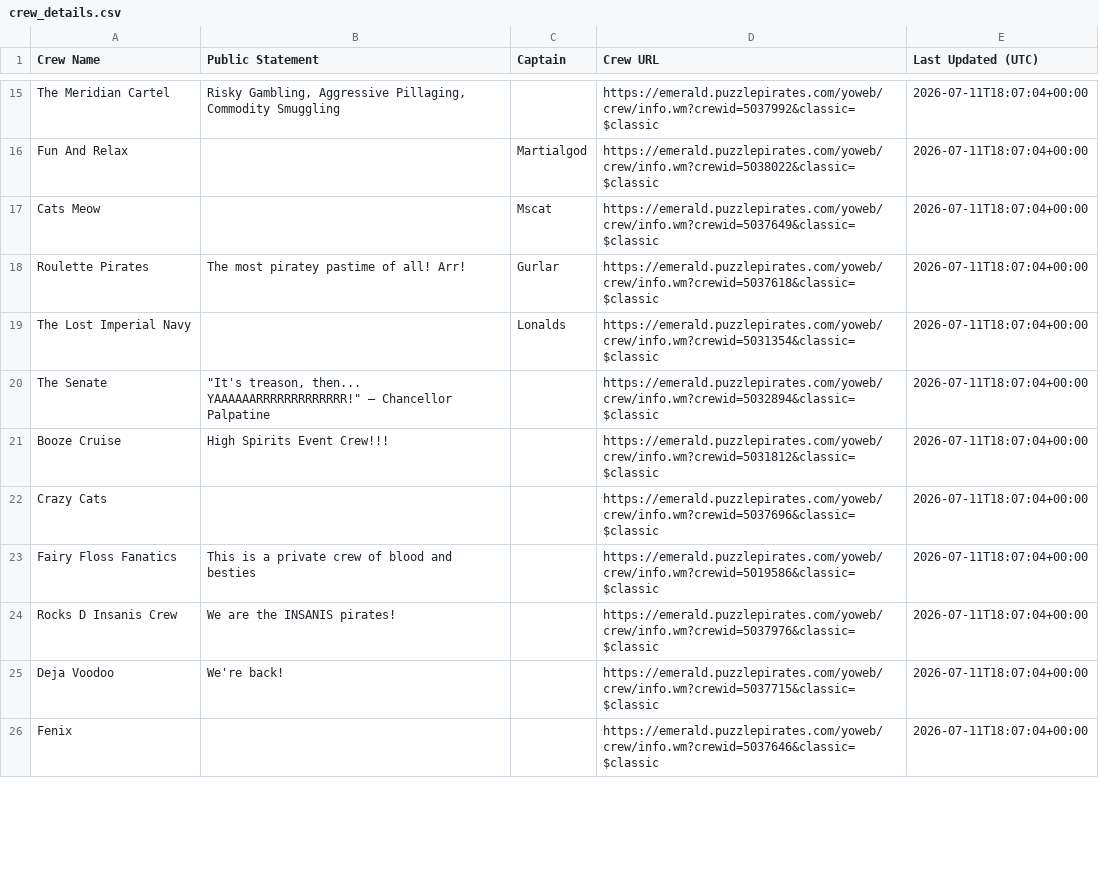
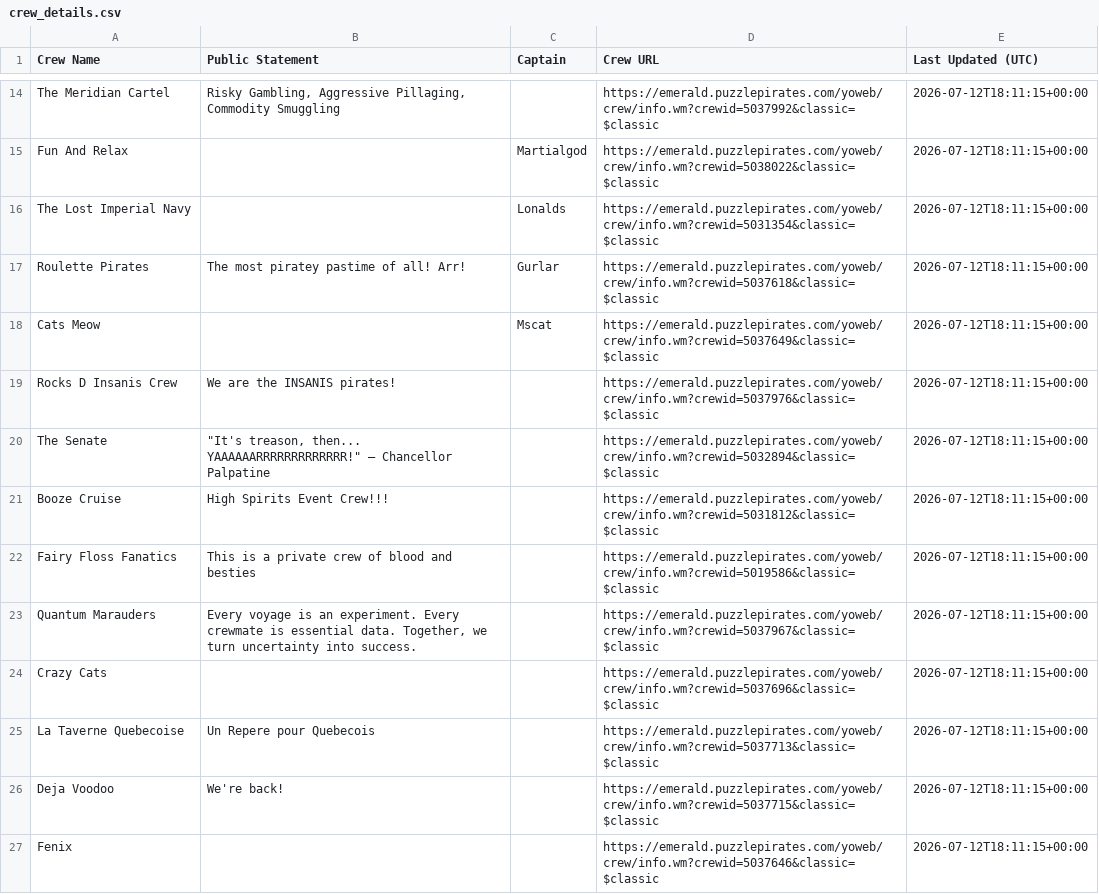
Before and after one commit to RikitoC/RikitoC.github.io, a CSV file: data/crew_details.csv, drawn as a sheet; only a part is shown, gaps mark what is left out; removed rows and columns are numbered as before the commit, all else as after; the diff covers the shown part only; the diff names each change by its address in the sheet, - before the commit and + after, or states it on an @@ line.

```diff
--- a/data/crew_details.csv
+++ b/data/crew_details.csv
-E14:E15 (Last Updated (UTC)): 2026-07-11T18:07:04+00:00
+E14:E15 (Last Updated (UTC)): 2026-07-12T18:11:15+00:00
-row 17: Cats Meow |  | Mscat | https://emerald.puzzlepirates.com/yoweb/crew/info.wm?crewid=5037649&classic=$classic | 2026-07-11T18:07:04+00:00
+row 16: The Lost Imperial Navy |  | Lonalds | https://emerald.puzzlepirates.com/yoweb/crew/info.wm?crewid=5031354&classic=$classic | 2026-07-12T18:11:15+00:00
-E17 (Last Updated (UTC)): 2026-07-11T18:07:04+00:00
+E17 (Last Updated (UTC)): 2026-07-12T18:11:15+00:00
-row 19: The Lost Imperial Navy |  | Lonalds | https://emerald.puzzlepirates.com/yoweb/crew/info.wm?crewid=5031354&classic=$classic | 2026-07-11T18:07:04+00:00
+row 18: Cats Meow |  | Mscat | https://emerald.puzzlepirates.com/yoweb/crew/info.wm?crewid=5037649&classic=$classic | 2026-07-12T18:11:15+00:00
+row 19: Rocks D Insanis Crew | We are the INSANIS pirates! |  | https://emerald.puzzlepirates.com/yoweb/crew/info.wm?crewid=5037976&classic=$classic | 2026-07-12T18:11:15+00:00
-E20:E21 (Last Updated (UTC)): 2026-07-11T18:07:04+00:00
+E20:E21 (Last Updated (UTC)): 2026-07-12T18:11:15+00:00
-row 22: Crazy Cats |  |  | https://emerald.puzzlepirates.com/yoweb/crew/info.wm?crewid=5037696&classic=$classic | 2026-07-11T18:07:04+00:00
-E22 (Last Updated (UTC)): 2026-07-11T18:07:04+00:00
+E22 (Last Updated (UTC)): 2026-07-12T18:11:15+00:00
-row 24: Rocks D Insanis Crew | We are the INSANIS pirates! |  | https://emerald.puzzlepirates.com/yoweb/crew/info.wm?crewid=5037976&classic=$classic | 2026-07-11T18:07:04+00:00
+row 23: Quantum Marauders | Every voyage is an experiment. Every crewmate is essential data. Together, we turn uncertainty into success. |  | https://emerald.puzzlepirates.com/yoweb/crew/info.wm?crewid=5037967&classic=$classic | 2026-07-12T18:11:15+00:00
+row 24: Crazy Cats |  |  | https://emerald.puzzlepirates.com/yoweb/crew/info.wm?crewid=5037696&classic=$classic | 2026-07-12T18:11:15+00:00
+row 25: La Taverne Quebecoise | Un Repere pour Quebecois |  | https://emerald.puzzlepirates.com/yoweb/crew/info.wm?crewid=5037713&classic=$classic | 2026-07-12T18:11:15+00:00
-E26:E27 (Last Updated (UTC)): 2026-07-11T18:07:04+00:00
+E26:E27 (Last Updated (UTC)): 2026-07-12T18:11:15+00:00
```
Also changed, not shown: 6 added rows, 8 removed rows and 9 edited cells elsewhere in this file, data/external_pirates_latest.csv, data/pirate_urls.csv, 4 other files.
